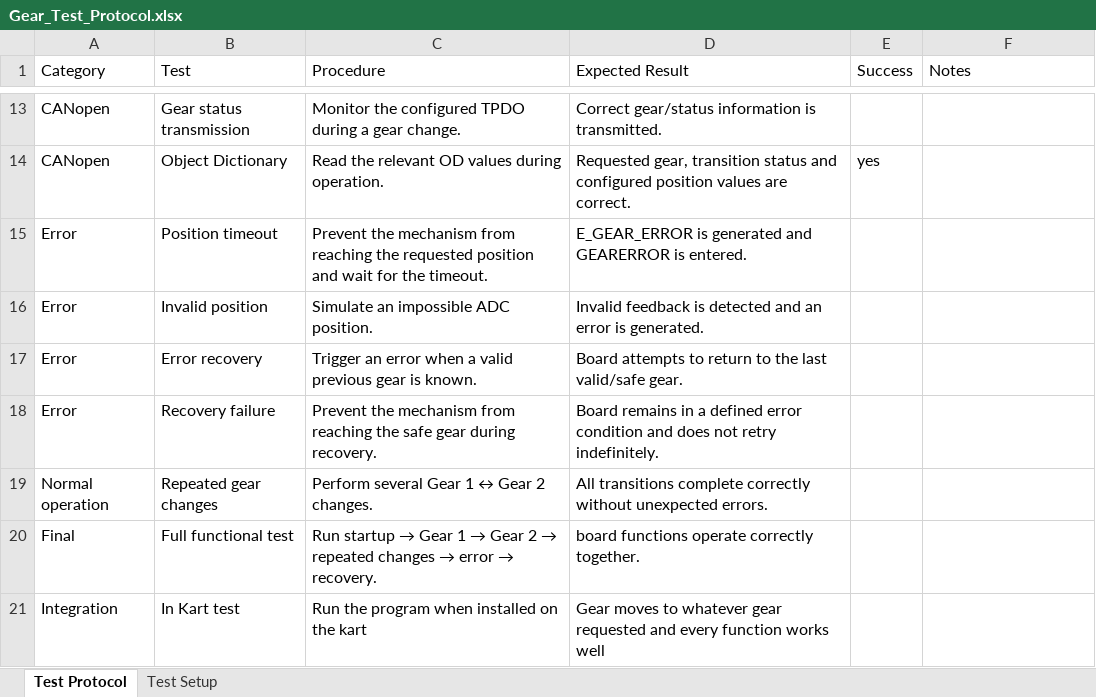
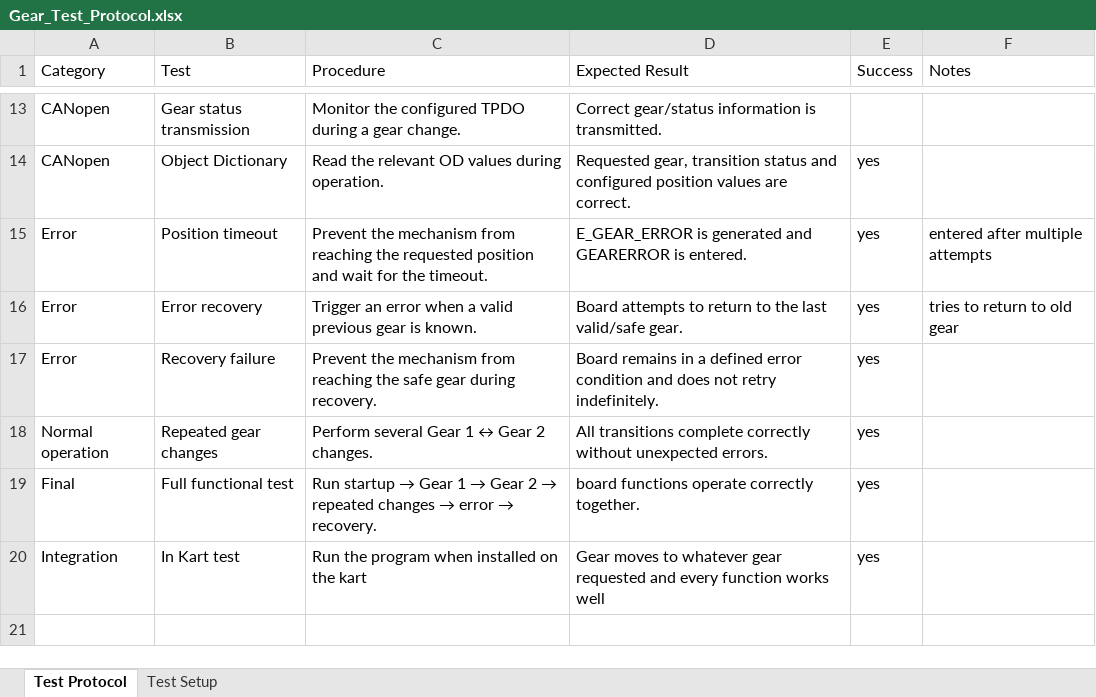
Before and after one commit to Smokeeeey/DSS2_IT, an Excel workbook: Gear_Test_Protocol.xlsx, sheet Test Protocol, drawn as a sheet; only a part is shown, gaps mark what is left out; values as stored, in another font and other column widths than the file's, no borders; table styles not drawn; removed rows and columns are numbered as before the commit, all else as after; the diff names each change by its address in the sheet, - before the commit and + after, or states it on an @@ line.

```diff
--- a/Gear_Test_Protocol.xlsx (sheet Test Protocol)
+++ b/Gear_Test_Protocol.xlsx (sheet Test Protocol)
-E15 (Success): (empty)
+E15 (Success): yes
-F15 (Notes): (empty)
+F15 (Notes): entered after multiple attempts
-row 16: Error | Invalid position | Simulate an impossible ADC position. | Invalid feedback is detected and an error is generated.
-E16:E20 (Success): (empty)
+E16:E20 (Success): yes
-F16 (Notes): (empty)
+F16 (Notes): tries to return to old gear
```
Also changed, not shown: CANopen_COB_ID_Summary.xlsx, 3 other files.
